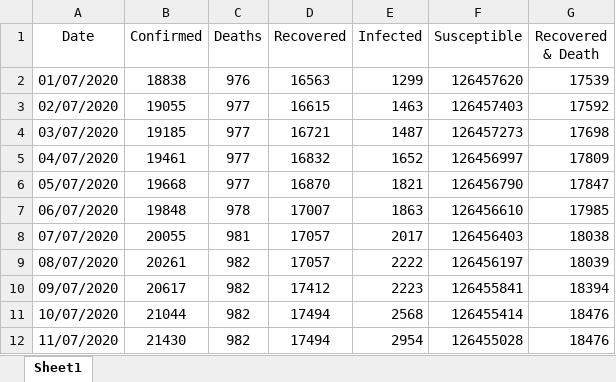
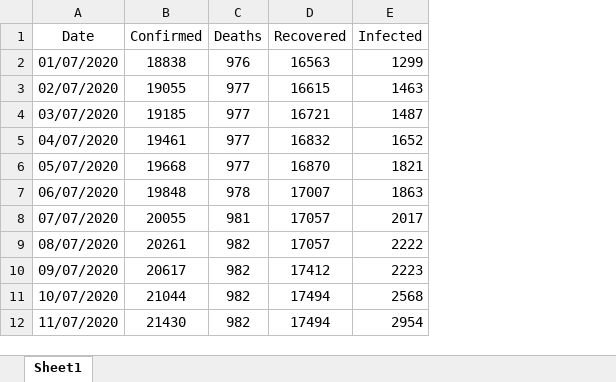
Before and after one commit to oddeyemotion/DS-Assignment, an Excel workbook: Datasets/Separated datasets/Asian Country ~ Japan.xlsx, sheet Sheet1, drawn as a sheet; only a part is shown; values as stored, in another font and other column widths than the file's, no borders; the diff names each change by its address in the sheet, - before the commit and + after, or states it on an @@ line.

Commit message:
Some updates of datasets
_Added 7 new datasets with only Date (y-mm-dd formatted) and Infected
_Added Infected attributes in Separated Datasets.

```diff
--- a/Datasets/Separated datasets/Asian Country ~ Japan.xlsx (sheet Sheet1)
+++ b/Datasets/Separated datasets/Asian Country ~ Japan.xlsx (sheet Sheet1)
-column F (Susceptible), rows 2-12: 126457620 | 126457403 | 126457273 | 126456997 | 126456790 | 126456610 | 126456403 | 126456197 | 126455841 | 126455414 | 126455028
-column G (Recovered & Death), rows 2-12: 17539 | 17592 | 17698 | 17809 | 17847 | 17985 | 18038 | 18039 | 18394 | 18476 | 18476
```
Also changed, not shown: Datasets/Separated datasets/Asian Country ~ South Korea.xlsx, Datasets/Separated datasets/Asian Country ~ Vietnam.xlsx, 10 other files.
